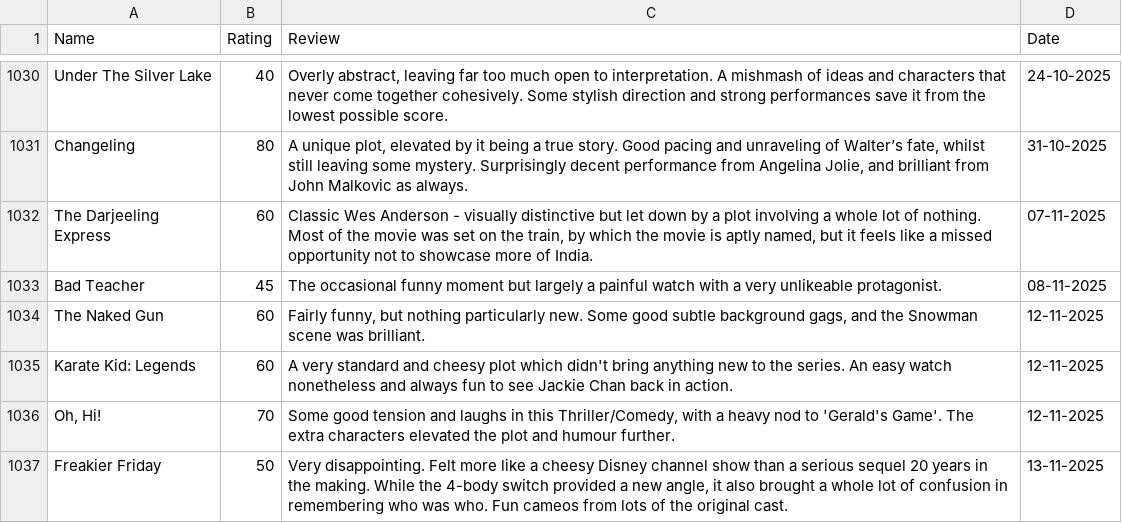
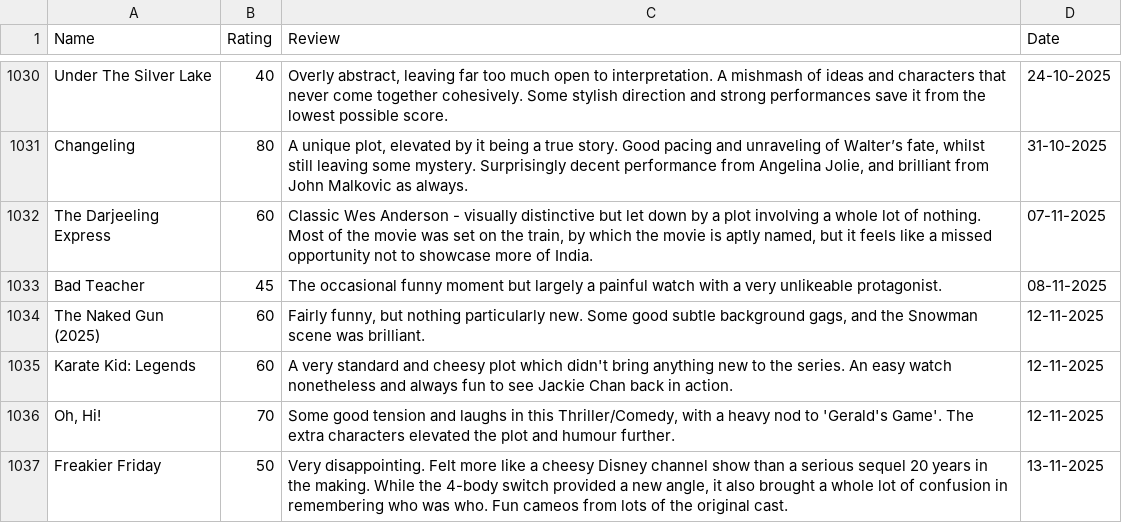
Before and after one commit to tnoel999888/lister, a CSV file: src/data/movie-ratings.csv, drawn as a sheet; only a part is shown, gaps mark what is left out.

Commit message:
Fixing movie bug.

```diff
--- a/src/data/movie-ratings.csv
+++ b/src/data/movie-ratings.csv
@@ -1042,3 +1042,3 @@ The Darjeeling Express,60,"Classic Wes Anderson - visually distinctive but let d
 Bad Teacher,45,"The occasional funny moment but largely a painful watch with a very unlikeable protagonist.",08-11-2025
-The Naked Gun,60,"Fairly funny, but nothing particularly new. Some good subtle background gags, and the Snowman scene was brilliant.",12-11-2025
+The Naked Gun (2025),60,"Fairly funny, but nothing particularly new. Some good subtle background gags, and the Snowman scene was brilliant.",12-11-2025
 Karate Kid: Legends,60,"A very standard and cheesy plot which didn't bring anything new to the series. An easy watch nonetheless and always fun to see Jackie Chan back in action.",12-11-2025
```
Also changed, not shown: src/data/restaurant-ratings.csv.
